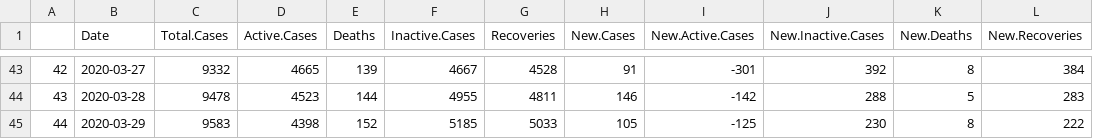
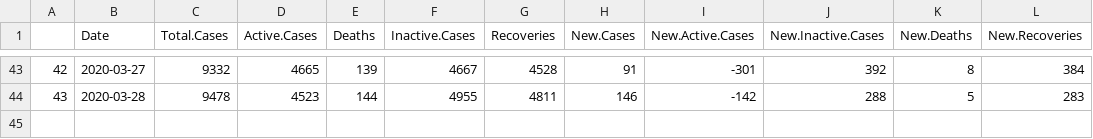
Before and after one commit to mm0hgw/electoral-analysis, a CSV file: epidemic/KR.csv, drawn as a sheet; only a part is shown, gaps mark what is left out; the diff names each change by its address in the sheet, - before the commit and + after, or states it on an @@ line.

```diff
--- a/epidemic/KR.csv
+++ b/epidemic/KR.csv
-row 45: 44 | 2020-03-29 | 9583 | 4398 | 152 | 5185 | 5033 | 105 | -125 | 230 | 8 | 222
```
Also changed, not shown: epidemic/UK.csv, 4 other files.
